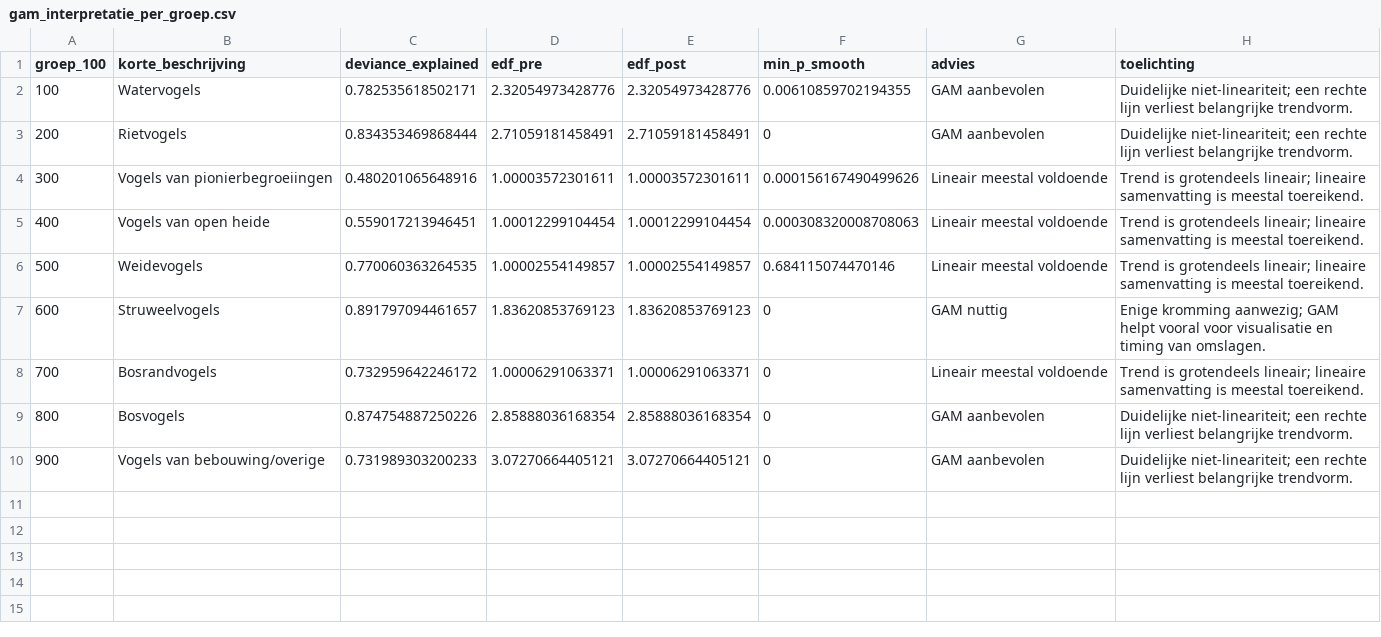
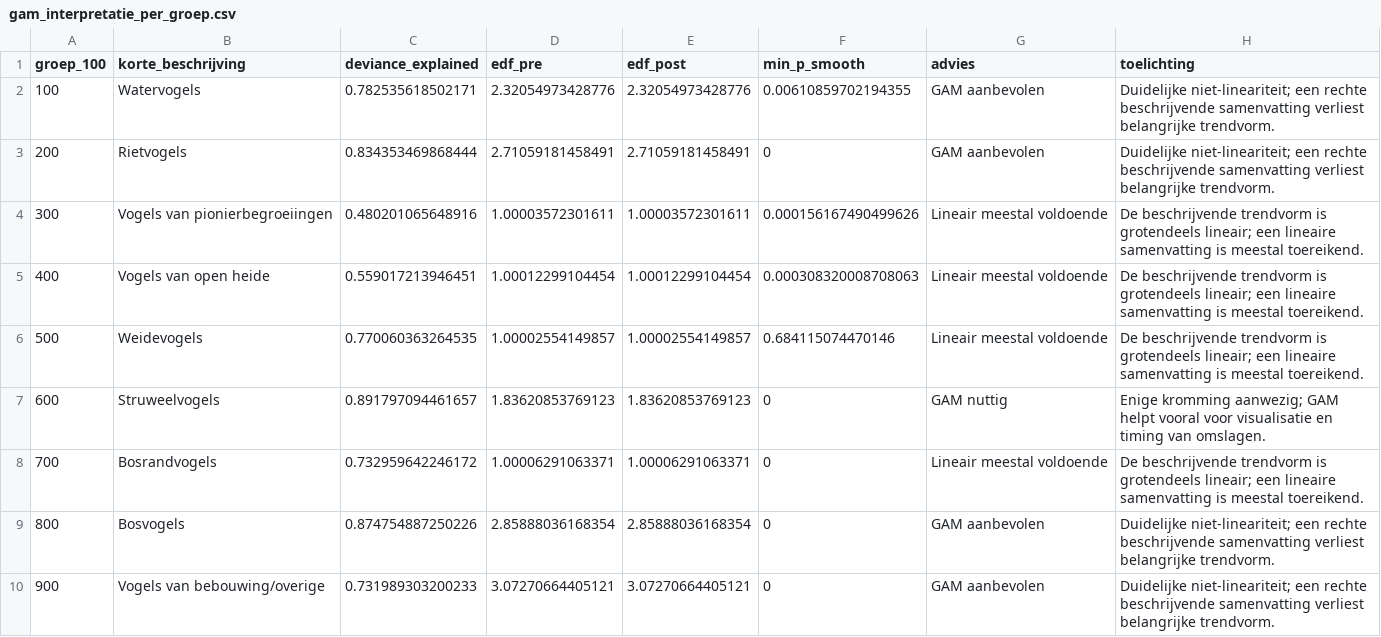
Before and after one commit to Ton2241/Meijendel, a CSV file: output_ecologische_groepen/gam_interpretatie_per_groep.csv, drawn as a sheet.

Commit message:
Verduidelijk beschrijvende GAM-onzekerheid

```diff
--- a/output_ecologische_groepen/gam_interpretatie_per_groep.csv
+++ b/output_ecologische_groepen/gam_interpretatie_per_groep.csv
@@ -1,10 +1,10 @@
 "groep_100","korte_beschrijving","deviance_explained","edf_pre","edf_post","min_p_smooth","advies","toelichting"
-100,"Watervogels",0.782535618502171,2.32054973428776,2.32054973428776,0.00610859702194355,"GAM aanbevolen","Duidelijke niet-lineariteit; een rechte lijn verliest belangrijke trendvorm."
-200,"Rietvogels",0.834353469868444,2.71059181458491,2.71059181458491,0,"GAM aanbevolen","Duidelijke niet-lineariteit; een rechte lijn verliest belangrijke trendvorm."
-300,"Vogels van pionierbegroeiingen",0.480201065648916,1.00003572301611,1.00003572301611,0.000156167490499626,"Lineair meestal voldoende","Trend is grotendeels lineair; lineaire samenvatting is meestal toereikend."
-400,"Vogels van open heide",0.559017213946451,1.00012299104454,1.00012299104454,0.000308320008708063,"Lineair meestal voldoende","Trend is grotendeels lineair; lineaire samenvatting is meestal toereikend."
-500,"Weidevogels",0.770060363264535,1.00002554149857,1.00002554149857,0.684115074470146,"Lineair meestal voldoende","Trend is grotendeels lineair; lineaire samenvatting is meestal toereikend."
+100,"Watervogels",0.782535618502171,2.32054973428776,2.32054973428776,0.00610859702194355,"GAM aanbevolen","Duidelijke niet-lineariteit; een rechte beschrijvende samenvatting verliest belangrijke trendvorm."
+200,"Rietvogels",0.834353469868444,2.71059181458491,2.71059181458491,0,"GAM aanbevolen","Duidelijke niet-lineariteit; een rechte beschrijvende samenvatting verliest belangrijke trendvorm."
+300,"Vogels van pionierbegroeiingen",0.480201065648916,1.00003572301611,1.00003572301611,0.000156167490499626,"Lineair meestal voldoende","De beschrijvende trendvorm is grotendeels lineair; een lineaire samenvatting is meestal toereikend."
+400,"Vogels van open heide",0.559017213946451,1.00012299104454,1.00012299104454,0.000308320008708063,"Lineair meestal voldoende","De beschrijvende trendvorm is grotendeels lineair; een lineaire samenvatting is meestal toereikend."
+500,"Weidevogels",0.770060363264535,1.00002554149857,1.00002554149857,0.684115074470146,"Lineair meestal voldoende","De beschrijvende trendvorm is grotendeels lineair; een lineaire samenvatting is meestal toereikend."
 600,"Struweelvogels",0.891797094461657,1.83620853769123,1.83620853769123,0,"GAM nuttig","Enige kromming aanwezig; GAM helpt vooral voor visualisatie en timing van omslagen."
-700,"Bosrandvogels",0.732959642246172,1.00006291063371,1.00006291063371,0,"Lineair meestal voldoende","Trend is grotendeels lineair; lineaire samenvatting is meestal toereikend."
-800,"Bosvogels",0.874754887250226,2.85888036168354,2.85888036168354,0,"GAM aanbevolen","Duidelijke niet-lineariteit; een rechte lijn verliest belangrijke trendvorm."
-900,"Vogels van bebouwing/overige",0.731989303200233,3.07270664405121,3.07270664405121,0,"GAM aanbevolen","Duidelijke niet-lineariteit; een rechte lijn verliest belangrijke trendvorm."
+700,"Bosrandvogels",0.732959642246172,1.00006291063371,1.00006291063371,0,"Lineair meestal voldoende","De beschrijvende trendvorm is grotendeels lineair; een lineaire samenvatting is meestal toereikend."
+800,"Bosvogels",0.874754887250226,2.85888036168354,2.85888036168354,0,"GAM aanbevolen","Duidelijke niet-lineariteit; een rechte beschrijvende samenvatting verliest belangrijke trendvorm."
+900,"Vogels van bebouwing/overige",0.731989303200233,3.07270664405121,3.07270664405121,0,"GAM aanbevolen","Duidelijke niet-lineariteit; een rechte beschrijvende samenvatting verliest belangrijke trendvorm."
```
Also changed, not shown: output_ecologische_groepen/vergelijking_oude_analyse_vs_msi.csv, trim_msi_evg/gam_interpretatie_msi_groepen.csv, 7 other files.
